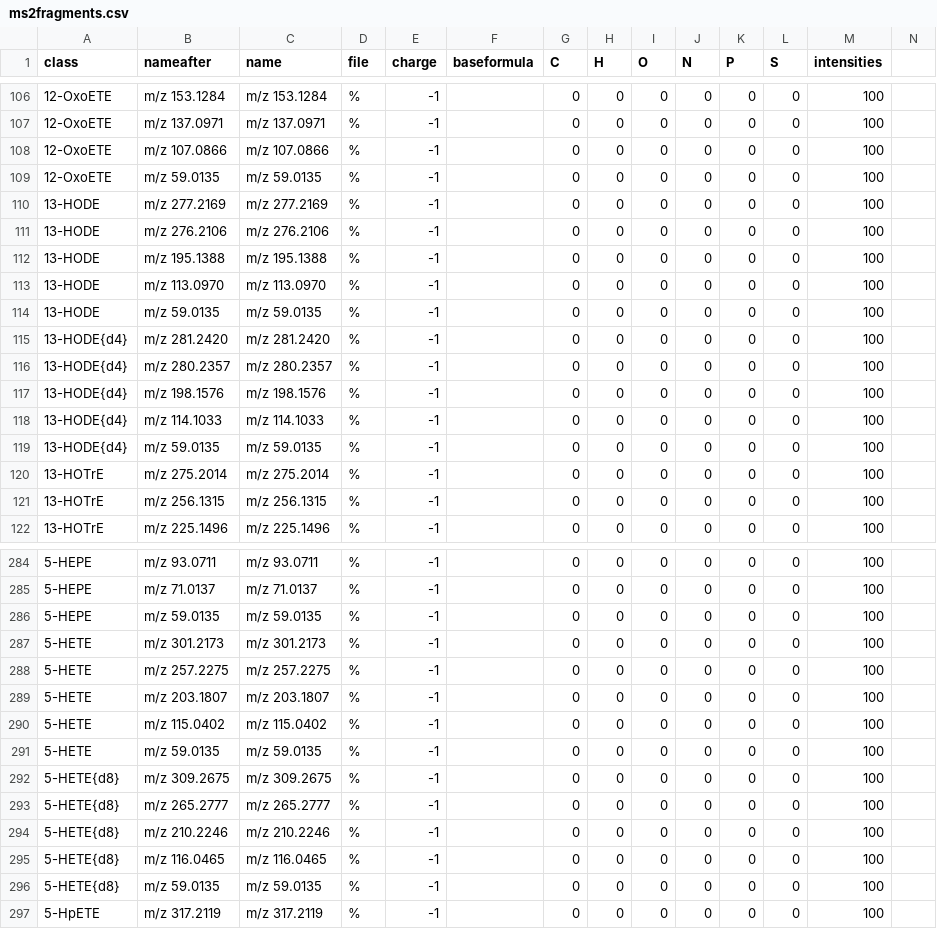
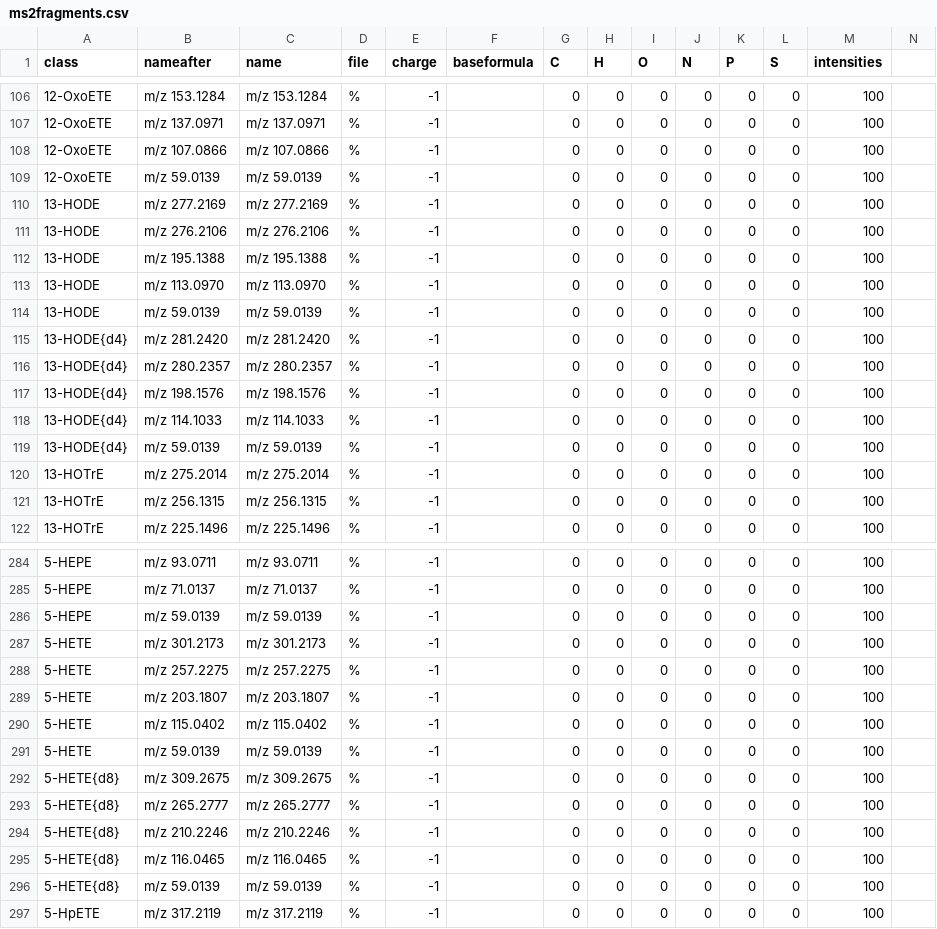
Before and after one commit to lifs-tools/lipidcreator, a CSV file: LipidCreator/data/ms2fragments.csv, drawn as a sheet; only a part is shown, gaps mark what is left out; the diff covers the shown part only.

```diff
--- a/LipidCreator/data/ms2fragments.csv
+++ b/LipidCreator/data/ms2fragments.csv
@@ -108,3 +108,3 @@ class,nameafter,name,file,charge,baseformula,C,H,O,N,P,S,intensities,
 12-OxoETE,m/z 107.0866,m/z 107.0866,%,-1,,0,0,0,0,0,0,100,
-12-OxoETE,m/z 59.0135,m/z 59.0135,%,-1,,0,0,0,0,0,0,100,
+12-OxoETE,m/z 59.0139,m/z 59.0139,%,-1,,0,0,0,0,0,0,100,
 13-HODE,m/z 277.2169,m/z 277.2169,%,-1,,0,0,0,0,0,0,100,
@@ -113,3 +113,3 @@ class,nameafter,name,file,charge,baseformula,C,H,O,N,P,S,intensities,
 13-HODE,m/z 113.0970,m/z 113.0970,%,-1,,0,0,0,0,0,0,100,
-13-HODE,m/z 59.0135,m/z 59.0135,%,-1,,0,0,0,0,0,0,100,
+13-HODE,m/z 59.0139,m/z 59.0139,%,-1,,0,0,0,0,0,0,100,
 13-HODE{d4},m/z 281.2420,m/z 281.2420,%,-1,,0,0,0,0,0,0,100,
@@ -118,3 +118,3 @@ class,nameafter,name,file,charge,baseformula,C,H,O,N,P,S,intensities,
 13-HODE{d4},m/z 114.1033,m/z 114.1033,%,-1,,0,0,0,0,0,0,100,
-13-HODE{d4},m/z 59.0135,m/z 59.0135,%,-1,,0,0,0,0,0,0,100,
+13-HODE{d4},m/z 59.0139,m/z 59.0139,%,-1,,0,0,0,0,0,0,100,
 13-HOTrE,m/z 275.2014,m/z 275.2014,%,-1,,0,0,0,0,0,0,100,
@@ -285,3 +285,3 @@ class,nameafter,name,file,charge,baseformula,C,H,O,N,P,S,intensities,
 5-HEPE,m/z 71.0137,m/z 71.0137,%,-1,,0,0,0,0,0,0,100,
-5-HEPE,m/z 59.0135,m/z 59.0135,%,-1,,0,0,0,0,0,0,100,
+5-HEPE,m/z 59.0139,m/z 59.0139,%,-1,,0,0,0,0,0,0,100,
 5-HETE,m/z 301.2173,m/z 301.2173,%,-1,,0,0,0,0,0,0,100,
@@ -290,3 +290,3 @@ class,nameafter,name,file,charge,baseformula,C,H,O,N,P,S,intensities,
 5-HETE,m/z 115.0402,m/z 115.0402,%,-1,,0,0,0,0,0,0,100,
-5-HETE,m/z 59.0135,m/z 59.0135,%,-1,,0,0,0,0,0,0,100,
+5-HETE,m/z 59.0139,m/z 59.0139,%,-1,,0,0,0,0,0,0,100,
 5-HETE{d8},m/z 309.2675,m/z 309.2675,%,-1,,0,0,0,0,0,0,100,
@@ -295,3 +295,3 @@ class,nameafter,name,file,charge,baseformula,C,H,O,N,P,S,intensities,
 5-HETE{d8},m/z 116.0465,m/z 116.0465,%,-1,,0,0,0,0,0,0,100,
-5-HETE{d8},m/z 59.0135,m/z 59.0135,%,-1,,0,0,0,0,0,0,100,
+5-HETE{d8},m/z 59.0139,m/z 59.0139,%,-1,,0,0,0,0,0,0,100,
 5-HpETE,m/z 317.2119,m/z 317.2119,%,-1,,0,0,0,0,0,0,100,
```
Also changed, not shown: 124 edited cells elsewhere in this file, LipidCreator/data/collision-energy-parameters.csv.
